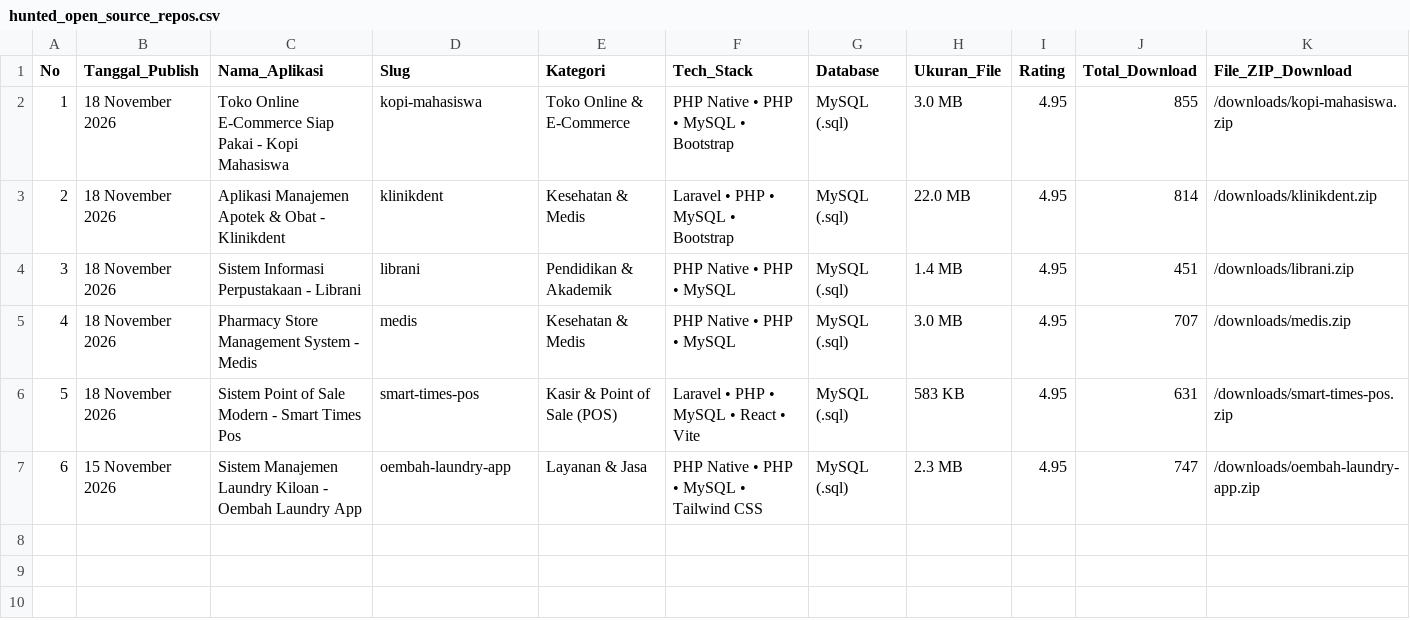
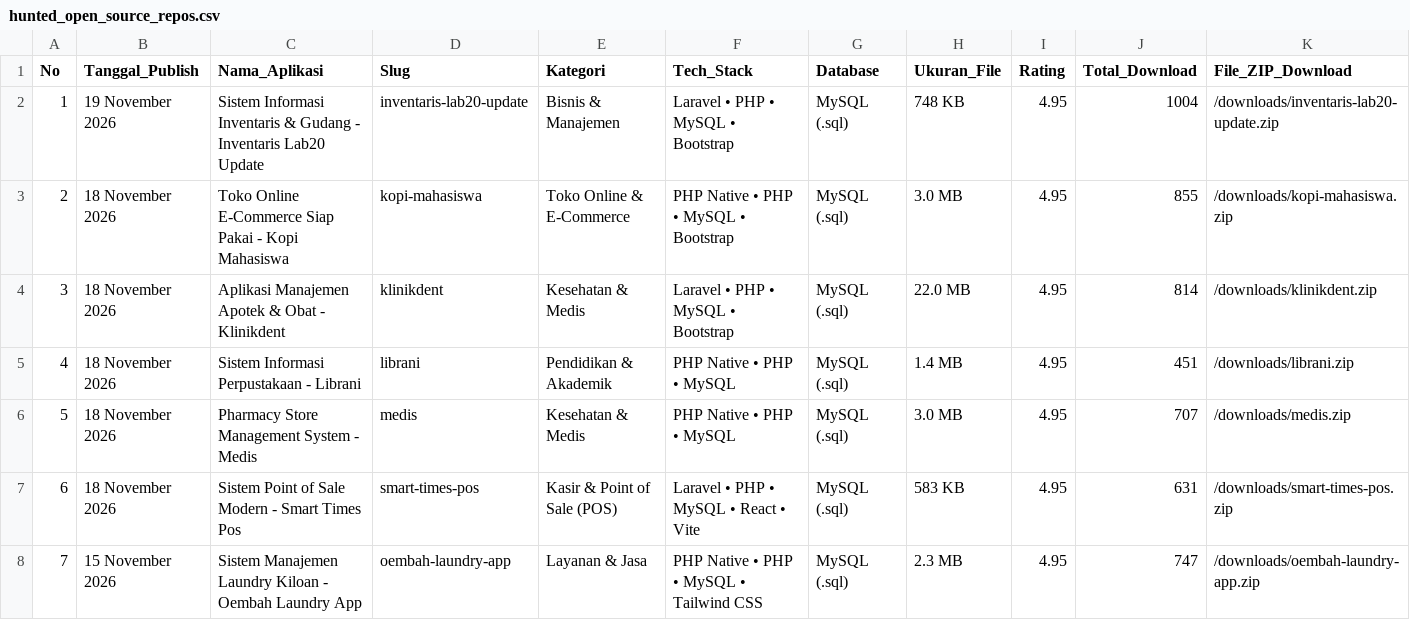
Before and after one commit to mfahmiq/LocaGo-Creative, a CSV file: public/downloads/hunted_open_source_repos.csv, drawn as a sheet; only a part is shown; addresses are those after the commit; rows hold the shown columns only; the diff names each change by its address in the sheet, - before the commit and + after, or states it on an @@ line.

Commit message:
chore(source-code): regenerate hunted repos CSV (7 items)

```diff
--- a/public/downloads/hunted_open_source_repos.csv
+++ b/public/downloads/hunted_open_source_repos.csv
+row 2: 1 | 19 November 2026 | Sistem Informasi Inventaris & Gudang - Inventaris Lab20 Update | inventaris-lab20-update | Bisnis & Manajemen | Laravel • PHP • MySQL • Bootstrap | MySQL (.sql) | 748 KB | 4.95 | 1004 | /downloads/inventaris-lab20-update.zip
@@ column A (No) renumbered from row 3 down @@
```
